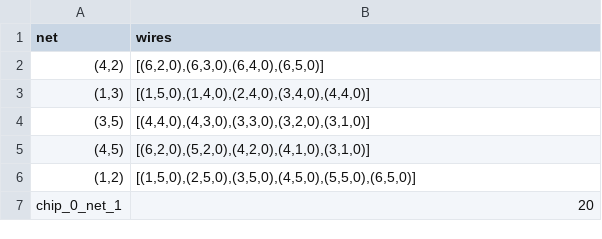
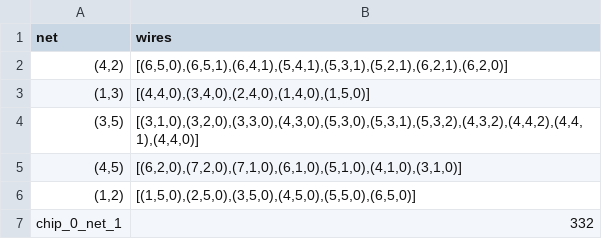
Before and after one commit to M-Serrano-Altena/AH-Chips-and-Circuits, a CSV file: output/csv/output_chip_0_net_1.csv, drawn as a sheet.

Commit message:
fixed intersection of 3 wires not giving the correct cost

```diff
--- a/output/csv/output_chip_0_net_1.csv
+++ b/output/csv/output_chip_0_net_1.csv
@@ -1,7 +1,7 @@
 net,wires
-"(4,2)","[(6,2,0),(6,3,0),(6,4,0),(6,5,0)]"
-"(1,3)","[(1,5,0),(1,4,0),(2,4,0),(3,4,0),(4,4,0)]"
-"(3,5)","[(4,4,0),(4,3,0),(3,3,0),(3,2,0),(3,1,0)]"
-"(4,5)","[(6,2,0),(5,2,0),(4,2,0),(4,1,0),(3,1,0)]"
+"(4,2)","[(6,5,0),(6,5,1),(6,4,1),(5,4,1),(5,3,1),(5,2,1),(6,2,1),(6,2,0)]"
+"(1,3)","[(4,4,0),(3,4,0),(2,4,0),(1,4,0),(1,5,0)]"
+"(3,5)","[(3,1,0),(3,2,0),(3,3,0),(4,3,0),(5,3,0),(5,3,1),(5,3,2),(4,3,2),(4,4,2),(4,4,1),(4,4,0)]"
+"(4,5)","[(6,2,0),(7,2,0),(7,1,0),(6,1,0),(5,1,0),(4,1,0),(3,1,0)]"
 "(1,2)","[(1,5,0),(2,5,0),(3,5,0),(4,5,0),(5,5,0),(6,5,0)]"
-chip_0_net_1,20
+chip_0_net_1,332
```
Also changed, not shown: 4 other files.
